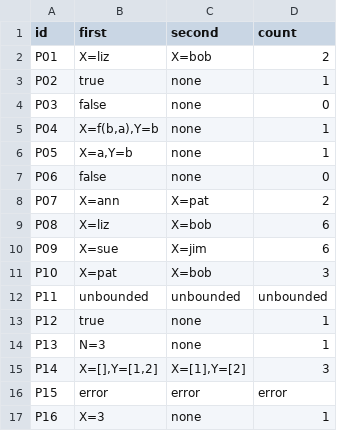
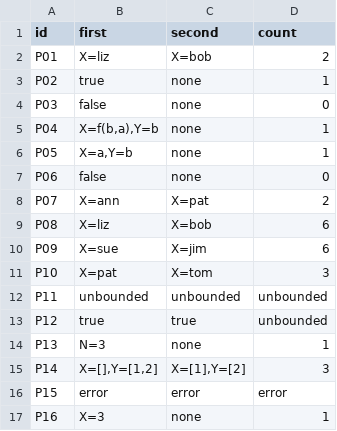
Before and after one commit to AdrianMoser1/cmsc-124-ps4-starter, a TSV file: predictions.tsv, drawn as a sheet.

Commit message:
fix: Run P01-P16, and fixed wrong predictions with reasoning

```diff
--- a/predictions.tsv
+++ b/predictions.tsv
@@ -10,5 +10,5 @@ P08	X=liz	X=bob	6
 P09	X=sue	X=jim	6
-P10	X=pat	X=bob	3
+P10	X=pat	X=tom	3
 P11	unbounded	unbounded	unbounded
-P12	true	none	1
+P12	true	true	unbounded
 P13	N=3	none	1
```
Also changed, not shown: 1 other file.
